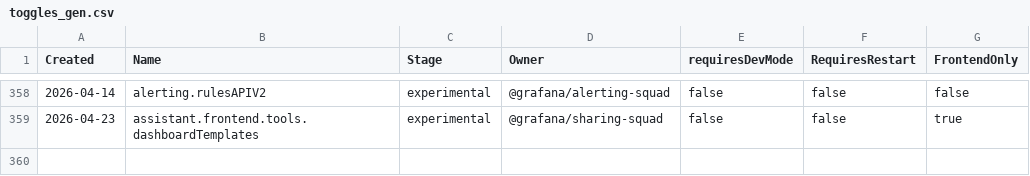
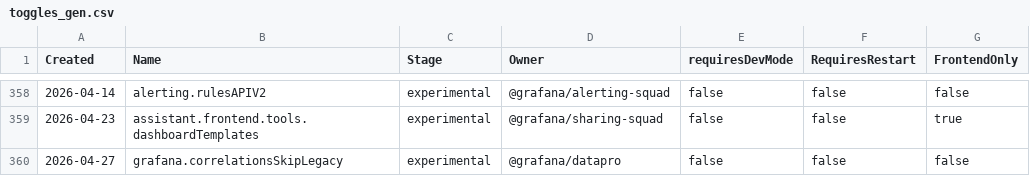
Before and after one commit to openai-oss-forks/grafana-experiments, a CSV file: pkg/services/featuremgmt/toggles_gen.csv, drawn as a sheet; only a part is shown, gaps mark what is left out.

Commit message:
Correlations: Clean up conversion, add feature toggle for backend migration (#123454)
Clean up resource conversion signature, add backend correlations migration flag for future use

```diff
--- a/pkg/services/featuremgmt/toggles_gen.csv
+++ b/pkg/services/featuremgmt/toggles_gen.csv
@@ -359 +359,2 @@ Created,Name,Stage,Owner,requiresDevMode,RequiresRestart,FrontendOnly
 2026-04-23,assistant.frontend.tools.dashboardTemplates,experimental,@grafana/sharing-squad,false,false,true
+2026-04-27,grafana.correlationsSkipLegacy,experimental,@grafana/datapro,false,false,false
```
Also changed, not shown: 6 other files.
